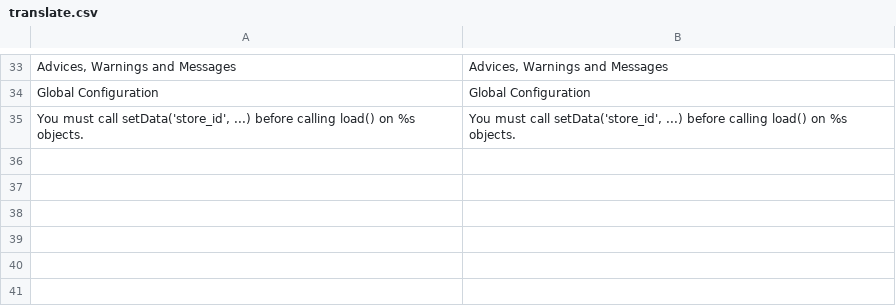
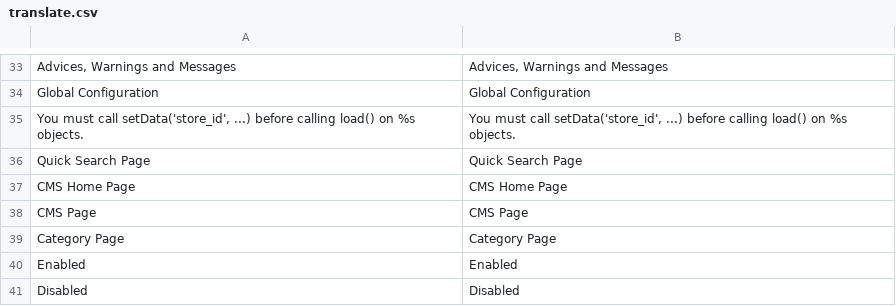
Before and after one commit to osmianski/manadev-magento, a CSV file: extensions/Mana/Core/translate.csv, drawn as a sheet; only a part is shown, gaps mark what is left out.

```diff
--- a/extensions/Mana/Core/translate.csv
+++ b/extensions/Mana/Core/translate.csv
@@ -35 +35,7 @@
 "You must call setData('store_id', ...) before calling load() on %s objects.","You must call setData('store_id', ...) before calling load() on %s objects."
+"Quick Search Page","Quick Search Page"
+"CMS Home Page","CMS Home Page"
+"CMS Page","CMS Page"
+"Category Page","Category Page"
+"Enabled","Enabled"
+"Disabled","Disabled"
```
Also changed, not shown: extensions/Mana/AttributePage/translate.csv, 51 other files.
